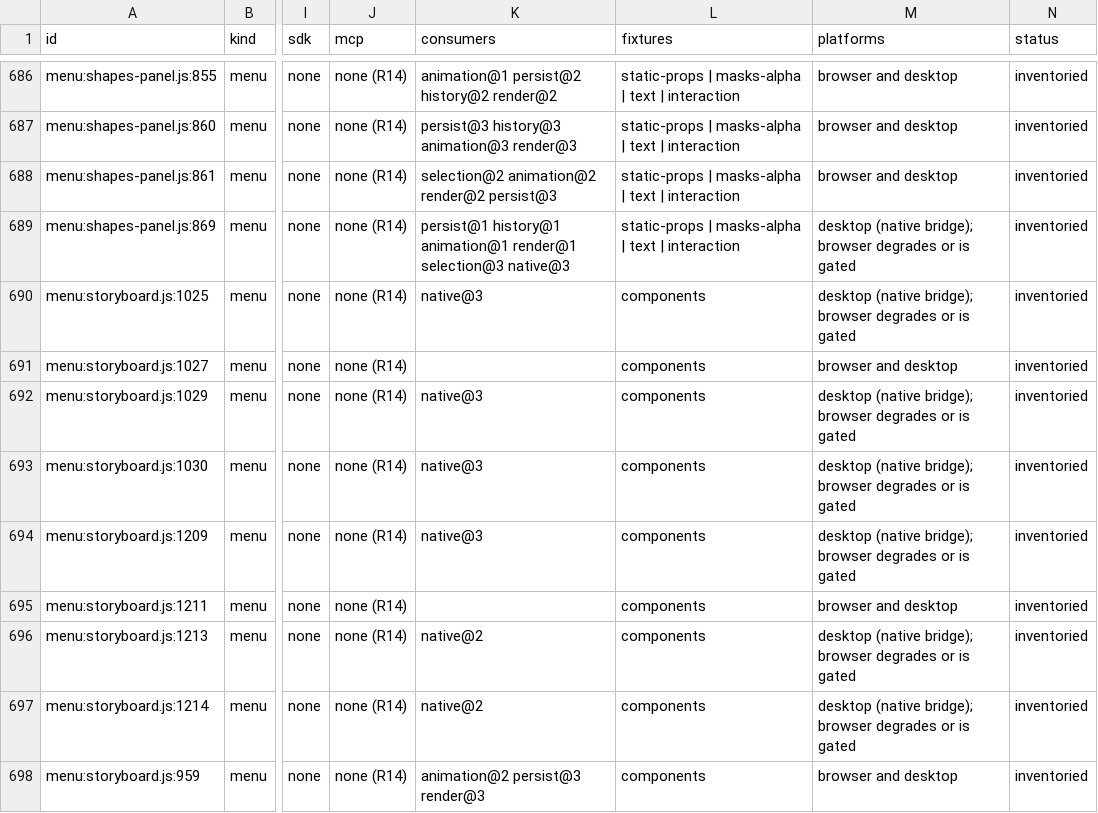
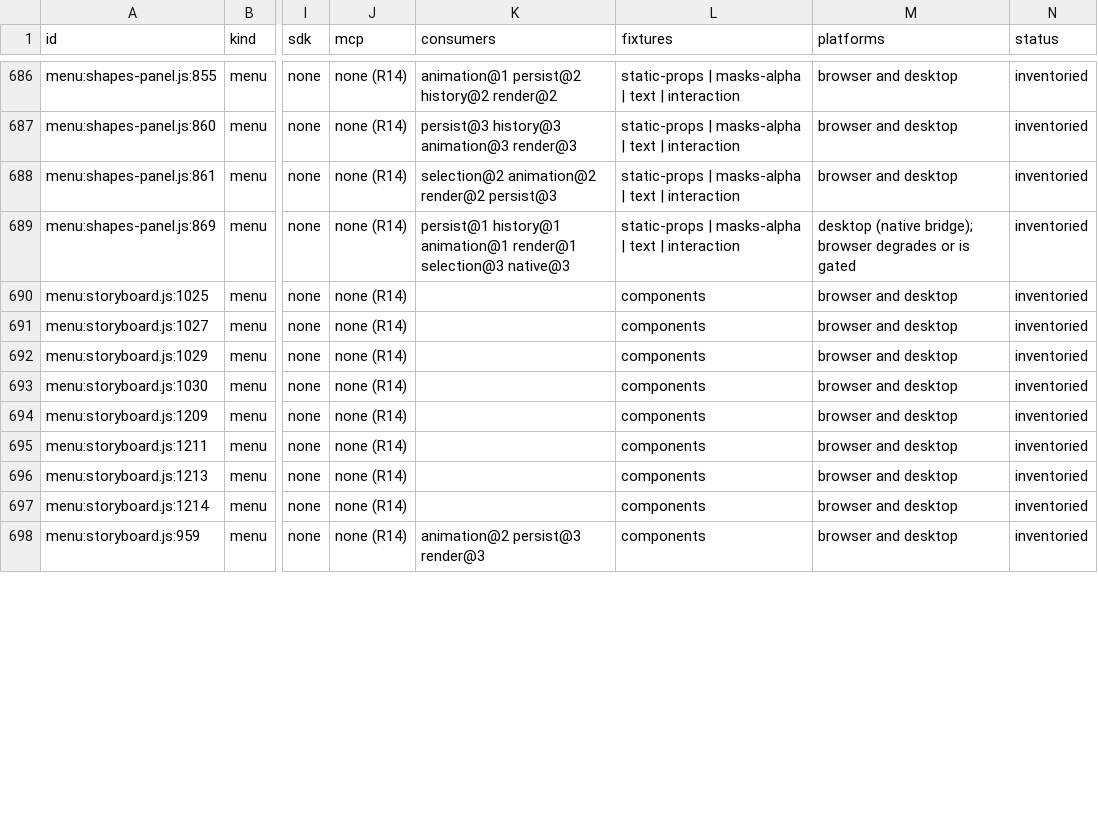
Before and after one commit to mysteropodes/nemo, a CSV file: engineering/inventory/surfaces.csv, drawn as a sheet; only a part is shown, gaps mark what is left out; the diff covers the shown part only; the diff names each change by its address in the sheet, - before the commit and + after, or states it on an @@ line.

Commit message:
chore(native): reconcile Motion helper inventory and bootstrap checks (#2094)
Signed-off-by: IVG-Design <ilyav@gusinski.us>

```diff
--- a/engineering/inventory/surfaces.csv
+++ b/engineering/inventory/surfaces.csv
-K690 (consumers): native@3
+K690 (consumers): (empty)
-M690 (platforms): desktop (native bridge); browser degrades or is gated
+M690 (platforms): browser and desktop
-K692:K694 (consumers): native@3
+K692:K694 (consumers): (empty)
-M692:M694 (platforms): desktop (native bridge); browser degrades or is gated
+M692:M694 (platforms): browser and desktop
-K696:K697 (consumers): native@2
+K696:K697 (consumers): (empty)
-M696:M697 (platforms): desktop (native bridge); browser degrades or is gated
+M696:M697 (platforms): browser and desktop
```
Also changed, not shown: 59 edited cells elsewhere in this file, 4 other files.
